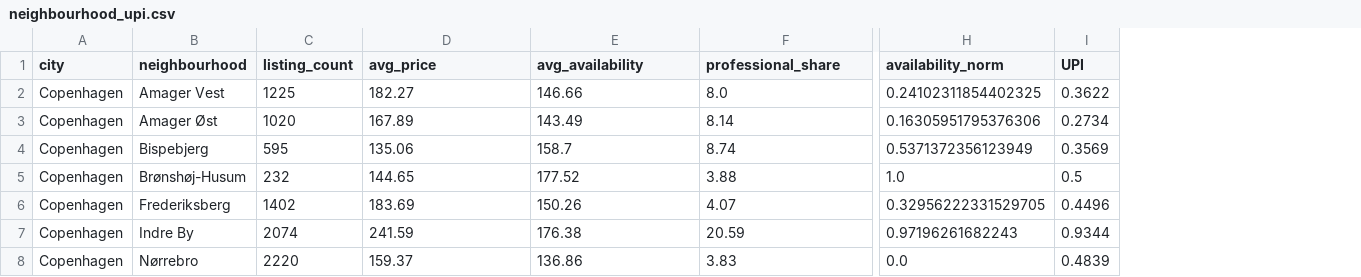
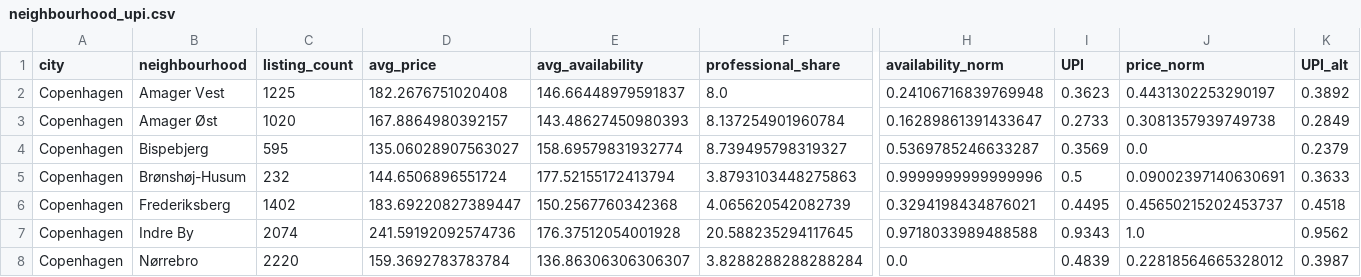
Before and after one commit to andreamammano89-maker/DataVisualisationPW_MESA, a CSV file: data/export/neighbourhood_upi.csv, drawn as a sheet; only a part is shown, gaps mark what is left out; the diff covers the shown part only; the diff names each change by its address in the sheet, - before the commit and + after, or states it on an @@ line.

```diff
--- a/data/export/neighbourhood_upi.csv
+++ b/data/export/neighbourhood_upi.csv
+column J (price_norm), rows 2-8: 0.4431302253290197 | 0.3081357939749738 | 0.0 | 0.09002397140630691 | 0.45650215202453737 | 1.0 | 0.22818564665328012
+column K (UPI_alt), rows 2-8: 0.3892 | 0.2849 | 0.2379 | 0.3633 | 0.4518 | 0.9562 | 0.3987
-D2 (avg_price): 182.27
+D2 (avg_price): 182.2676751020408
-E2 (avg_availability): 146.66
+E2 (avg_availability): 146.66448979591837
-H2 (availability_norm): 0.24102311854402325
+H2 (availability_norm): 0.24106716839769948
-I2 (UPI): 0.3622
+I2 (UPI): 0.3623
-D3 (avg_price): 167.89
+D3 (avg_price): 167.8864980392157
-E3 (avg_availability): 143.49
+E3 (avg_availability): 143.48627450980393
-F3 (professional_share): 8.14
+F3 (professional_share): 8.137254901960784
-H3 (availability_norm): 0.16305951795376306
+H3 (availability_norm): 0.16289861391433647
-I3 (UPI): 0.2734
+I3 (UPI): 0.2733
-D4 (avg_price): 135.06
+D4 (avg_price): 135.06028907563027
-E4 (avg_availability): 158.7
+E4 (avg_availability): 158.69579831932774
-F4 (professional_share): 8.74
+F4 (professional_share): 8.739495798319327
-H4 (availability_norm): 0.5371372356123949
+H4 (availability_norm): 0.5369785246633287
-D5 (avg_price): 144.65
+D5 (avg_price): 144.6506896551724
-E5 (avg_availability): 177.52
+E5 (avg_availability): 177.52155172413794
-F5 (professional_share): 3.88
+F5 (professional_share): 3.8793103448275863
-H5 (availability_norm): 1.0
+H5 (availability_norm): 0.9999999999999996
-D6 (avg_price): 183.69
+D6 (avg_price): 183.69220827389447
-E6 (avg_availability): 150.26
+E6 (avg_availability): 150.2567760342368
-F6 (professional_share): 4.07
+F6 (professional_share): 4.065620542082739
-H6 (availability_norm): 0.32956222331529705
+H6 (availability_norm): 0.3294198434876021
-I6 (UPI): 0.4496
+I6 (UPI): 0.4495
-D7 (avg_price): 241.59
+D7 (avg_price): 241.59192092574736
-E7 (avg_availability): 176.38
+E7 (avg_availability): 176.37512054001928
-F7 (professional_share): 20.59
+F7 (professional_share): 20.588235294117645
-H7 (availability_norm): 0.97196261682243
+H7 (availability_norm): 0.9718033989488588
-I7 (UPI): 0.9344
+I7 (UPI): 0.9343
-D8 (avg_price): 159.37
+D8 (avg_price): 159.3692783783784
-E8 (avg_availability): 136.86
+E8 (avg_availability): 136.86306306306307
-F8 (professional_share): 3.83
+F8 (professional_share): 3.8288288288288284
```
Also changed, not shown: 82 edited cells elsewhere in this file, 2 other files.
